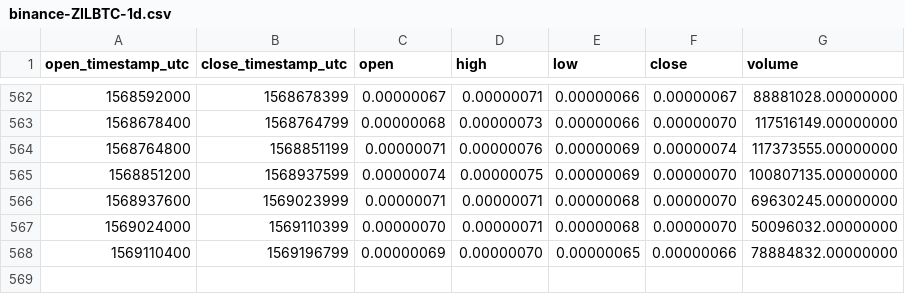
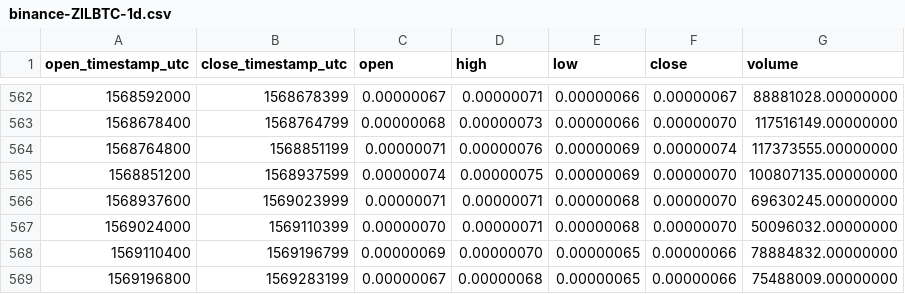
Before and after one commit to cryptobigbro/binance-ZILBTC, a CSV file: binance-ZILBTC-1d.csv, drawn as a sheet; only a part is shown, gaps mark what is left out; the diff names each change by its address in the sheet, - before the commit and + after, or states it on an @@ line.

Commit message:
Update OHLCV data.

```diff
--- a/binance-ZILBTC-1d.csv
+++ b/binance-ZILBTC-1d.csv
+row 569: 1569196800 | 1569283199 | 0.00000067 | 0.00000068 | 0.00000065 | 0.00000066 | 75488009.00000000
```
Also changed, not shown: 1 other file.
